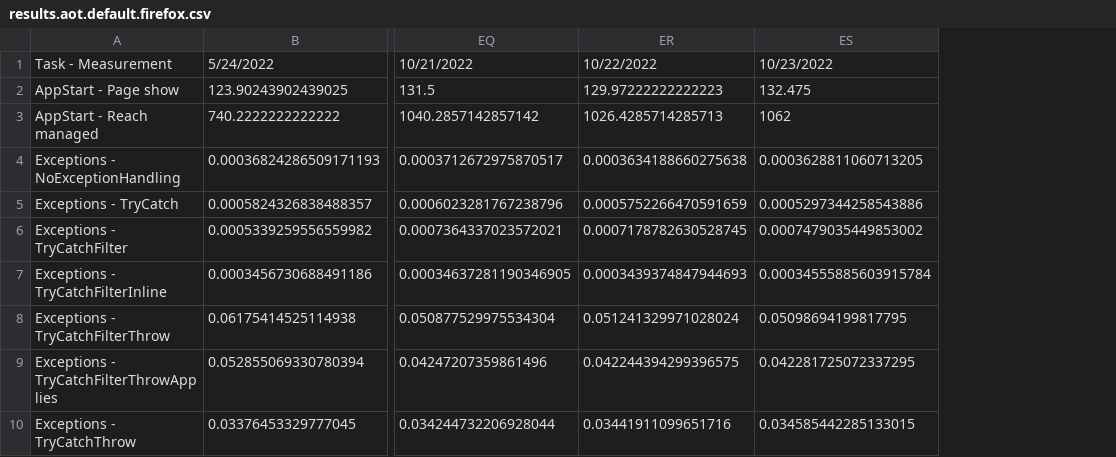
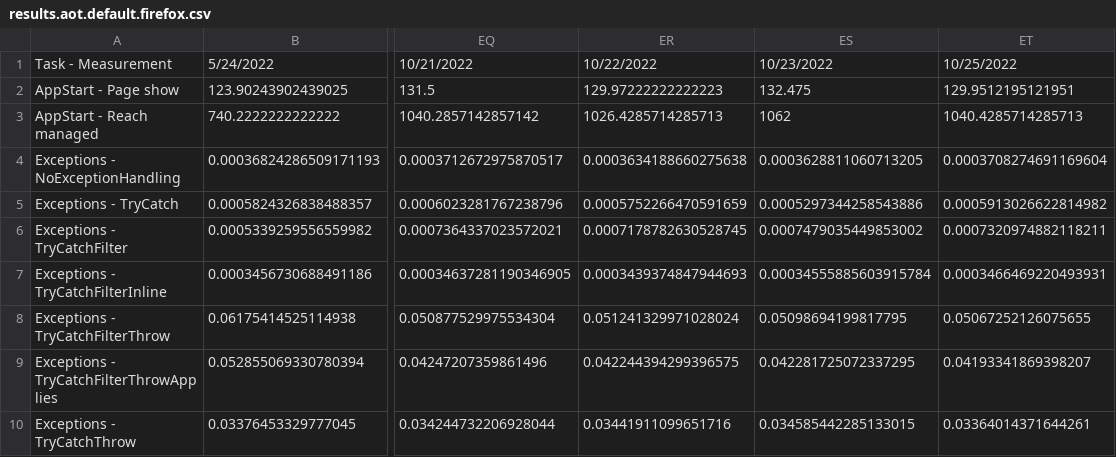
Before and after one commit to radekdoulik/WasmPerformanceMeasurements, a CSV file: csv/results.aot.default.firefox.csv, drawn as a sheet; only a part is shown, gaps mark what is left out; the diff names each change by its address in the sheet, - before the commit and + after, or states it on an @@ line.

```diff
--- a/csv/results.aot.default.firefox.csv
+++ b/csv/results.aot.default.firefox.csv
+column ET, rows 1-10: 10/25/2022 | 129.9512195121951 | 1040.4285714285713 | 0.0003708274691169604 | 0.0005913026622814982 | 0.0007320974882118211 | 0.0003466469220493931 | 0.05067252126075655 | 0.04193341869398207 | 0.03364014371644261
```
Also changed, not shown: csv/results.aot.default.chrome.csv, csv/results.aot.simd+wasm-eh.chrome.csv, 45 other files.
